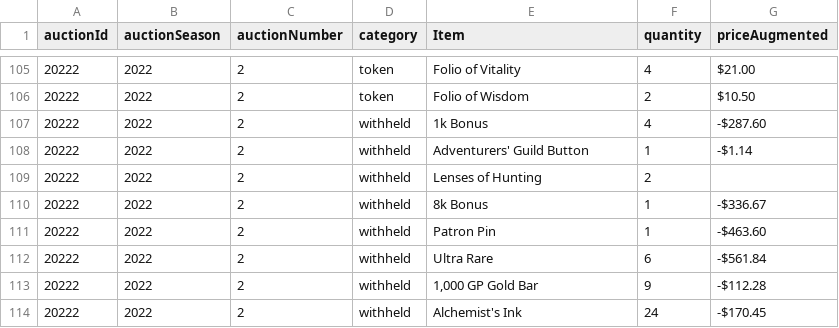
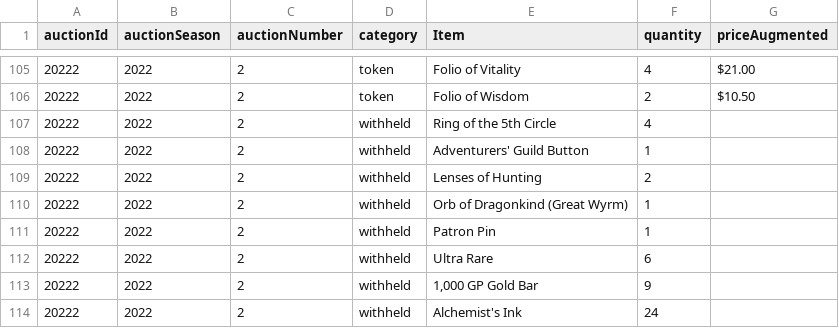
Before and after one commit to mjdomask-jpg/trueDungeonAuctionPrices, a CSV file: public/data/contextItems.csv, drawn as a sheet; only a part is shown, gaps mark what is left out; the diff covers the shown part only.

Commit message:
Publish from sheet: auctionMetadata.csv, contextItems.csv (#97)
* Publish from sheet: auctionMetadata.csv, contextItems.csv

  auctionMetadata.csv: 289 -> 289 rows
  contextItems.csv: 741 -> 741 rows

Exported by apps-script/publishToSite.gs 2026-08-21.3.

* Regenerate the withheld preview

```diff
--- a/public/data/contextItems.csv
+++ b/public/data/contextItems.csv
@@ -106,9 +106,9 @@ auctionId,auctionSeason,auctionNumber,category,Item,quantity,priceAugmented
 20222,2022,2,token,Folio of Wisdom,2,$10.50
-20222,2022,2,withheld,1k Bonus,4,-$287.60
-20222,2022,2,withheld,Adventurers' Guild Button,1,-$1.14
+20222,2022,2,withheld,Ring of the 5th Circle,4,
+20222,2022,2,withheld,Adventurers' Guild Button,1,
 20222,2022,2,withheld,Lenses of Hunting,2,
-20222,2022,2,withheld,8k Bonus,1,-$336.67
-20222,2022,2,withheld,Patron Pin,1,-$463.60
-20222,2022,2,withheld,Ultra Rare,6,-$561.84
-20222,2022,2,withheld,"1,000 GP Gold Bar",9,-$112.28
-20222,2022,2,withheld,Alchemist's Ink,24,-$170.45
+20222,2022,2,withheld,Orb of Dragonkind (Great Wyrm),1,
+20222,2022,2,withheld,Patron Pin,1,
+20222,2022,2,withheld,Ultra Rare,6,
+20222,2022,2,withheld,"1,000 GP Gold Bar",9,
+20222,2022,2,withheld,Alchemist's Ink,24,
```
Also changed, not shown: 11 edited cells elsewhere in this file, docs/withheld-recompute-preview.csv, public/data/auctionMetadata.csv.
